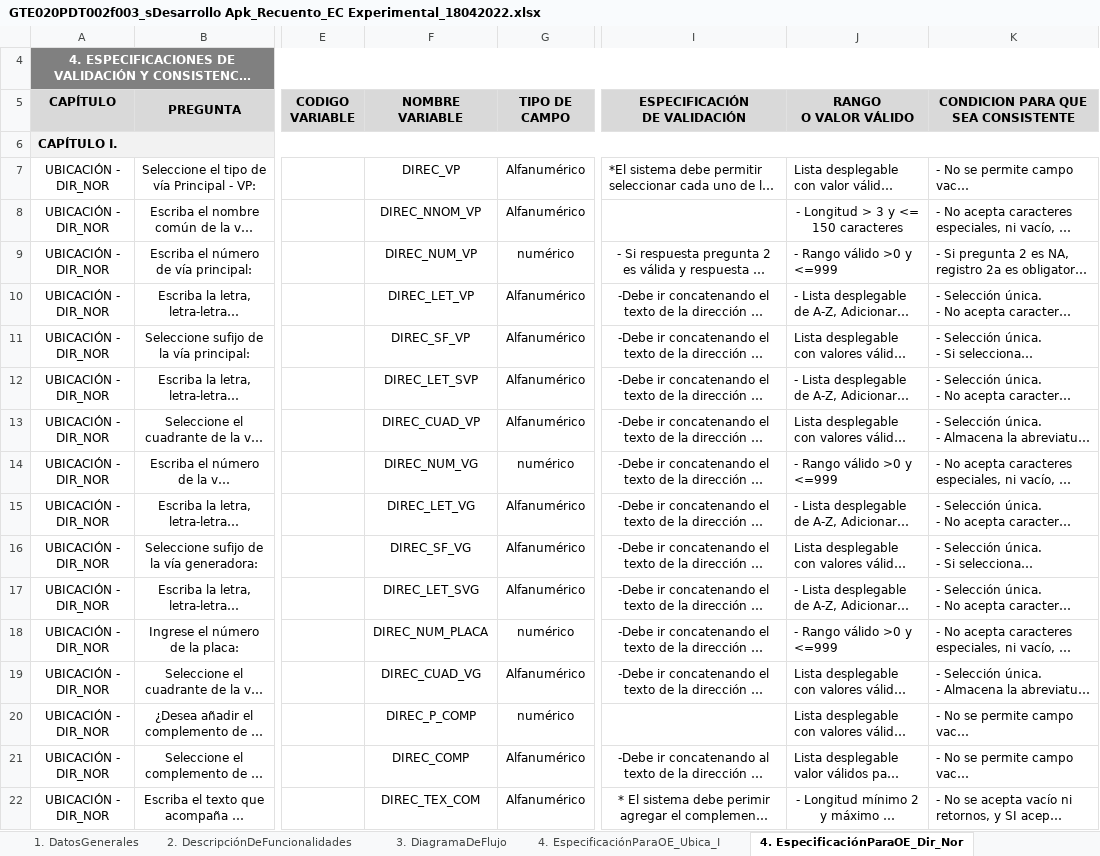
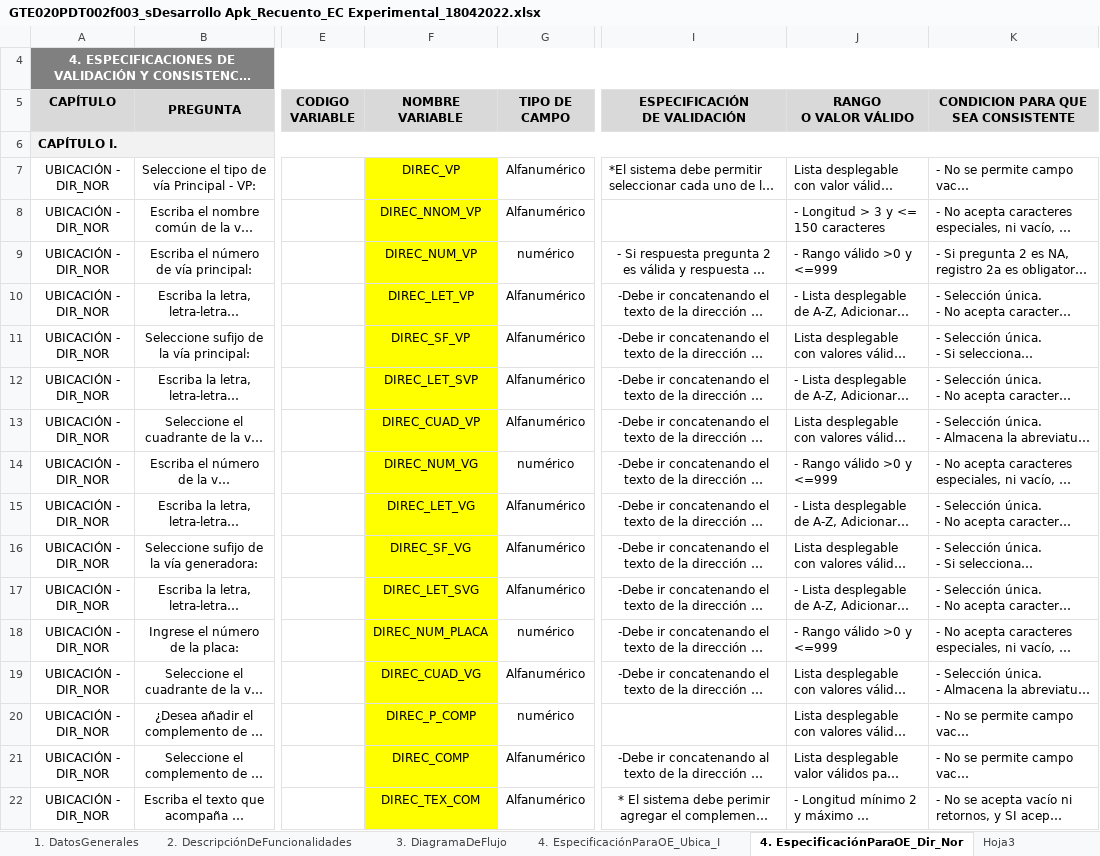
Before and after one commit to wlguzmanm/recuento_dane, an Excel workbook: documentacion/Requerimientos/GTE020PDT002f003_sDesarrollo Apk_Recuento_EC Experimental_18042022.xlsx, sheet 4. EspecificaciónParaOE_Dir_Nor, drawn as a sheet; only a part is shown, gaps mark what is left out; long unchanged cells end in …; values as stored, in another font and other column widths than the file's, no borders; charts and pictures not drawn; the diff names each change by its address in the sheet, - before the commit and + after, or states it on an @@ line.

```diff
--- a/documentacion/Requerimientos/GTE020PDT002f003_sDesarrollo Apk_Recuento_EC Experimental_18042022.xlsx (sheet 4. EspecificaciónParaOE_Dir_Nor)
+++ b/documentacion/Requerimientos/GTE020PDT002f003_sDesarrollo Apk_Recuento_EC Experimental_18042022.xlsx (sheet 4. EspecificaciónParaOE_Dir_Nor)
-F7:F22 fill: none
+F7:F22 fill: #FFFF00
-J8 alignment: center
+J8 alignment: left
-J22 alignment: center
+J22 alignment: left
```
Also changed, not shown: sheet Hoja3, sheet 4. EspecificaciónParaOE_Ubica_I, other sheet tabs, charts or pictures, documentacion/Requerimientos/29052022_GTE020PDT002f003_sDesarrollo Apk_Recuento_EC Experimental_Ajuste OSIS25.xlsx, documentacion/Requerimientos/29052022_Mockups Recuento .xlsx, 44 other files.
